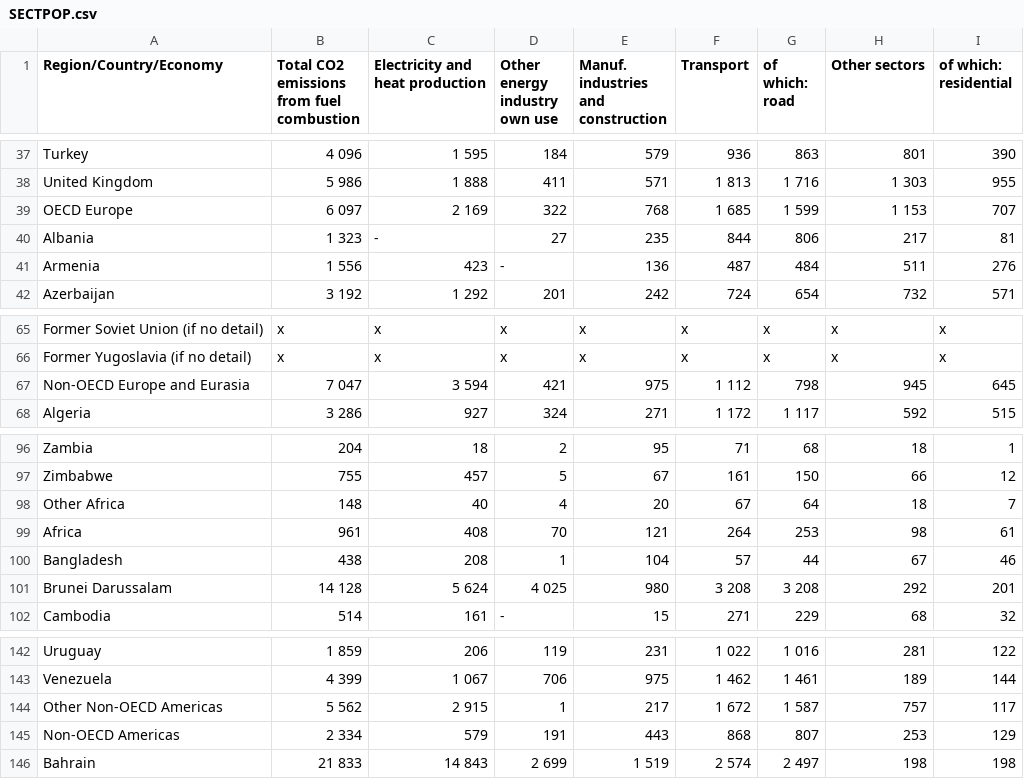
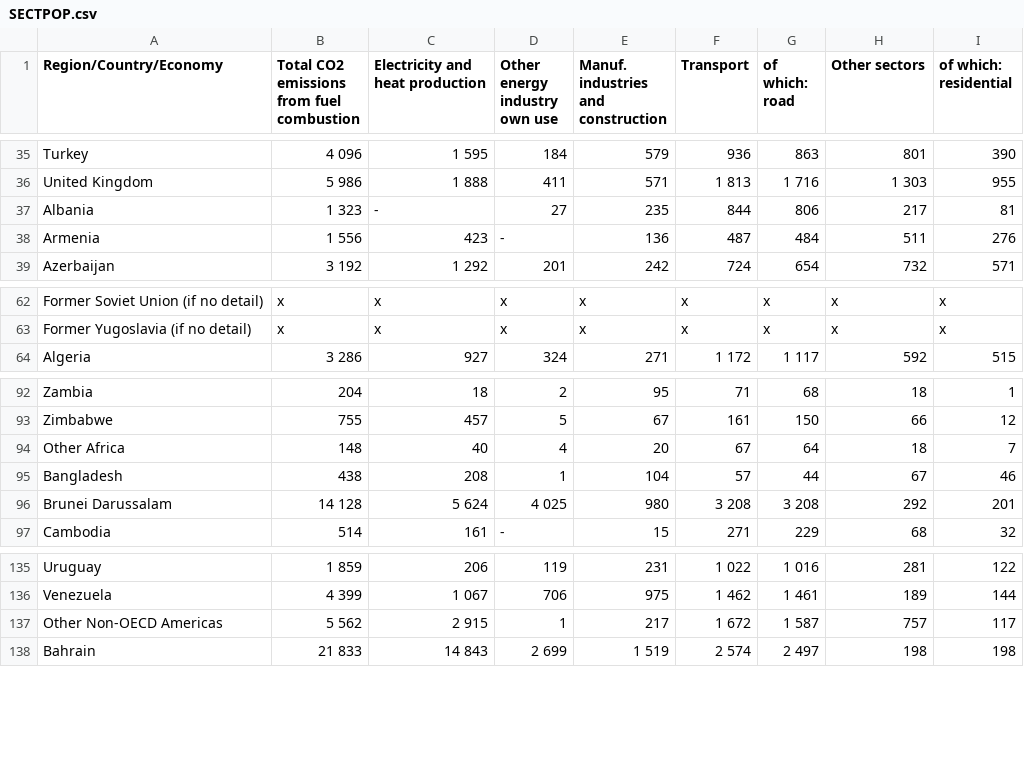
Before and after one commit to smitakh/Coursera_capstone, a CSV file: SECTPOP.csv, drawn as a sheet; only a part is shown, gaps mark what is left out; the diff covers the shown part only; the diff names each change by its address in the sheet, - before the commit and + after, or states it on an @@ line.

```diff
--- a/SECTPOP.csv
+++ b/SECTPOP.csv
-row 39: OECD Europe | 6 097 | 2 169 | 322 | 768 | 1 685 | 1 599 | 1 153 | 707
-row 67: Non-OECD Europe and Eurasia | 7 047 | 3 594 | 421 | 975 | 1 112 | 798 | 945 | 645
-row 99: Africa | 961 | 408 | 70 | 121 | 264 | 253 | 98 | 61
-row 145: Non-OECD Americas | 2 334 | 579 | 191 | 443 | 868 | 807 | 253 | 129
```
Also changed, not shown: 15 removed rows elsewhere in this file.
